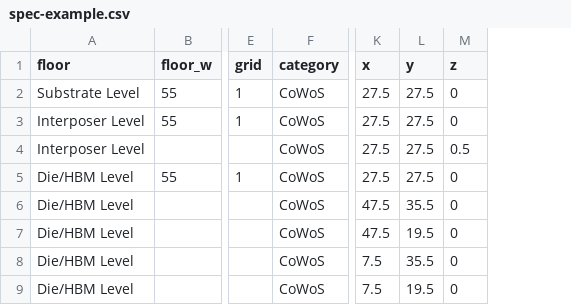
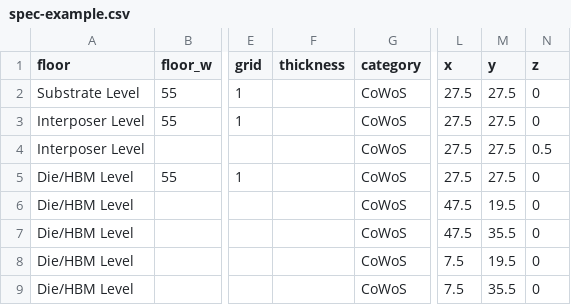
Before and after one commit to control168/chip-floorplanner-demo, a CSV file: spec-example.csv, drawn as a sheet; only a part is shown, gaps mark what is left out; addresses are those after the commit; the diff names each change by its address in the sheet, - before the commit and + after, or states it on an @@ line.

```diff
--- a/spec-example.csv
+++ b/spec-example.csv
+column F (thickness), empty
-M6 (y): 35.5
+M6 (y): 19.5
-M7 (y): 19.5
+M7 (y): 35.5
-M8 (y): 35.5
+M8 (y): 19.5
-M9 (y): 19.5
+M9 (y): 35.5
```
Also changed, not shown: 1 other file.
